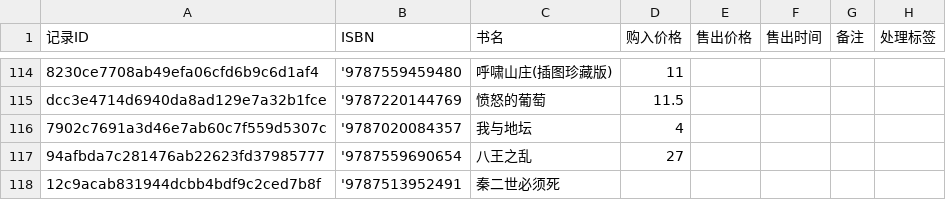
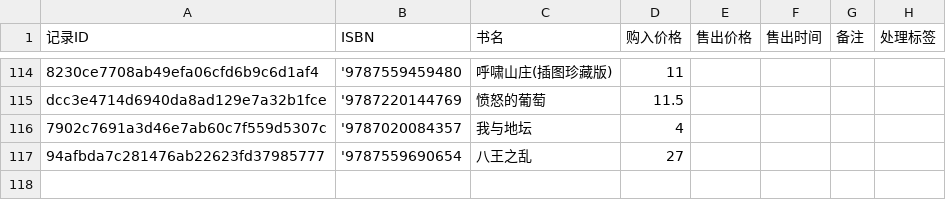
Before and after one commit to lipingxu/dzy_inventory, a CSV file: manual_overrides.csv, drawn as a sheet; only a part is shown, gaps mark what is left out; the diff names each change by its address in the sheet, - before the commit and + after, or states it on an @@ line.

```diff
--- a/manual_overrides.csv
+++ b/manual_overrides.csv
-row 118: 12c9acab831944dcbb4bdf9c2ced7b8f | '9787513952491 | 秦二世必须死
```
Also changed, not shown: inventory_auto.csv, 1 other file.
